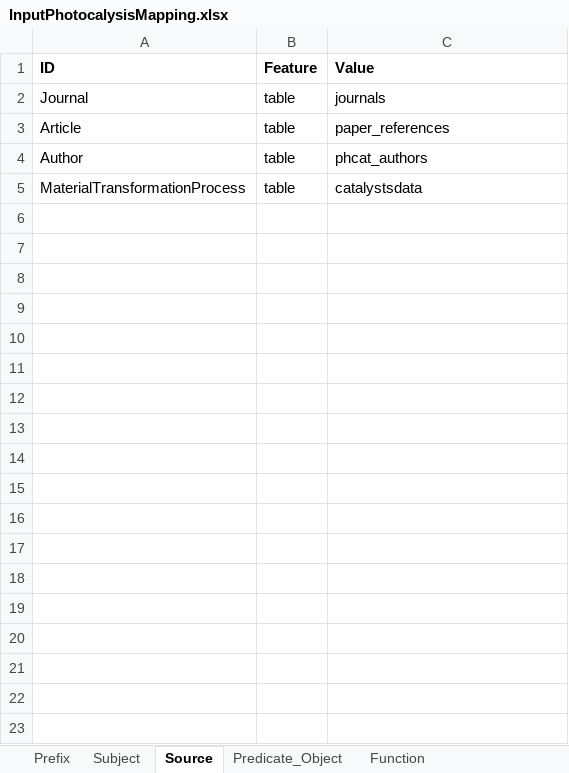
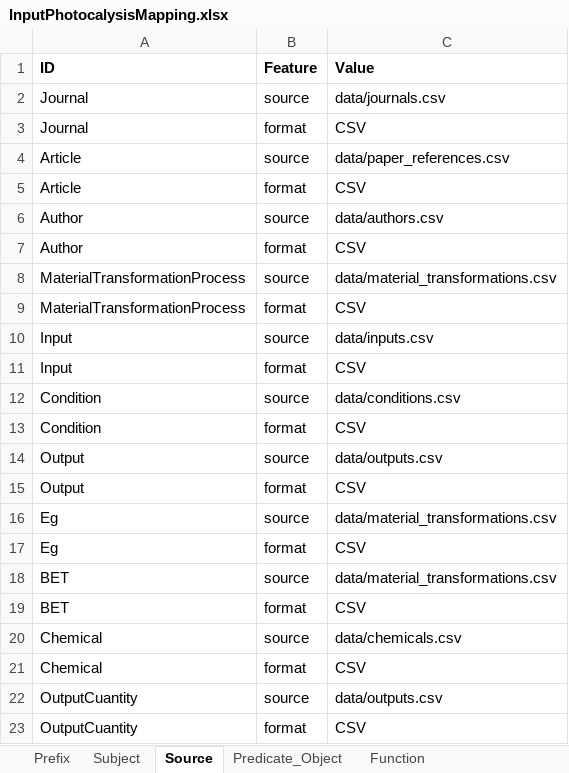
Before and after one commit to SolarChem/solarchem-ontology, an Excel workbook: db_data_extraction/InputPhotocalysisMapping.xlsx, sheet Source, drawn as a sheet; values as stored, in another font and other column widths than the file's, no borders; addresses are those after the commit; the diff names each change by its address in the sheet, - before the commit and + after, or states it on an @@ line.

```diff
--- a/db_data_extraction/InputPhotocalysisMapping.xlsx (sheet Source)
+++ b/db_data_extraction/InputPhotocalysisMapping.xlsx (sheet Source)
-B2 (Feature): table
+B2 (Feature): source
-C2 (Value): journals
+C2 (Value): data/journals.csv
+row 3: Journal | format | CSV
-B4 (Feature): table
+B4 (Feature): source
-C4 (Value): paper_references
+C4 (Value): data/paper_references.csv
+row 5: Article | format | CSV
-B6 (Feature): table
+B6 (Feature): source
-C6 (Value): phcat_authors
+C6 (Value): data/authors.csv
+row 7: Author | format | CSV
-B8 (Feature): table
+B8 (Feature): source
-C8 (Value): catalystsdata
+C8 (Value): data/material_transformations.csv
+row 9: MaterialTransformationProcess | format | CSV
+row 10: Input | source | data/inputs.csv
+row 11: Input | format | CSV
+row 12: Condition | source | data/conditions.csv
+row 13: Condition | format | CSV
+row 14: Output | source | data/outputs.csv
+row 15: Output | format | CSV
+row 16: Eg | source | data/material_transformations.csv
+row 17: Eg | format | CSV
+row 18: BET | source | data/material_transformations.csv
+row 19: BET | format | CSV
+row 20: Chemical | source | data/chemicals.csv
+row 21: Chemical | format | CSV
+row 22: OutputCuantity | source | data/outputs.csv
+row 23: OutputCuantity | format | CSV
```
Also changed, not shown: sheet Predicate_Object, sheet Subject, sheet Prefix, 3 other files.
